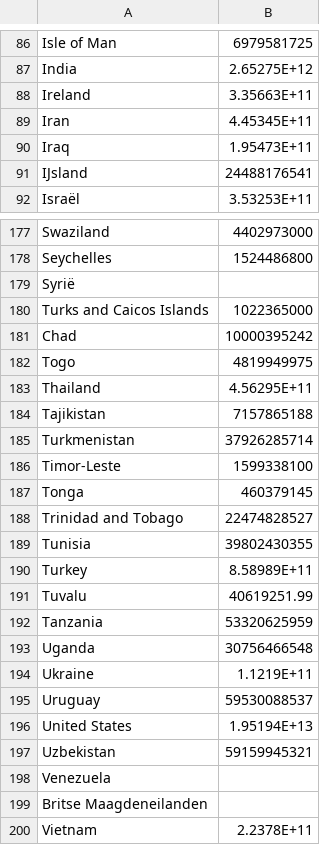
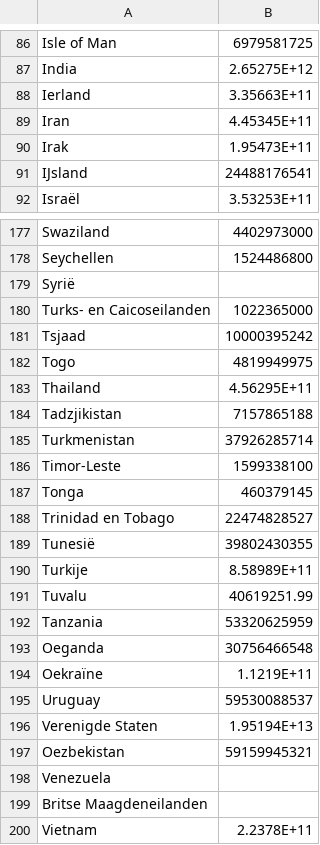
Before and after one commit to raspberrypilearning/mapping-data, a CSV file: nl-NL/code/mapping_data_carbon_data/gdp.csv, drawn as a sheet; only a part is shown, gaps mark what is left out; the diff covers the shown part only.

```diff
--- a/nl-NL/code/mapping_data_carbon_data/gdp.csv
+++ b/nl-NL/code/mapping_data_carbon_data/gdp.csv
@@ -87,5 +87,5 @@
 "India","2.65275E+12"
-"Ireland","3.35663E+11"
+"Ierland","3.35663E+11"
 "Iran","4.45345E+11"
-"Iraq","1.95473E+11"
+"Irak","1.95473E+11"
 "IJsland","24488176541"
@@ -177,9 +177,9 @@
 "Swaziland","4402973000"
-"Seychelles","1524486800"
+"Seychellen","1524486800"
 "Syrië",""
-"Turks and Caicos Islands","1022365000"
-"Chad","10000395242"
+"Turks- en Caicoseilanden","1022365000"
+"Tsjaad","10000395242"
 "Togo","4819949975"
 "Thailand","4.56295E+11"
-"Tajikistan","7157865188"
+"Tadzjikistan","7157865188"
 "Turkmenistan","37926285714"
@@ -187,12 +187,12 @@
 "Tonga","460379145"
-"Trinidad and Tobago","22474828527"
-"Tunisia","39802430355"
-"Turkey","8.58989E+11"
+"Trinidad en Tobago","22474828527"
+"Tunesië","39802430355"
+"Turkije","8.58989E+11"
 "Tuvalu","40619251.99"
 "Tanzania","53320625959"
-"Uganda","30756466548"
-"Ukraine","1.1219E+11"
+"Oeganda","30756466548"
+"Oekraïne","1.1219E+11"
 "Uruguay","59530088537"
-"United States","1.95194E+13"
-"Uzbekistan","59159945321"
+"Verenigde Staten","1.95194E+13"
+"Oezbekistan","59159945321"
 "Venezuela",""
```
Also changed, not shown: 15 edited cells elsewhere in this file.
